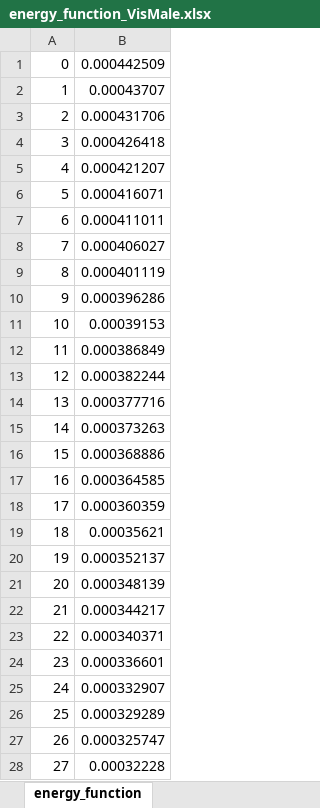
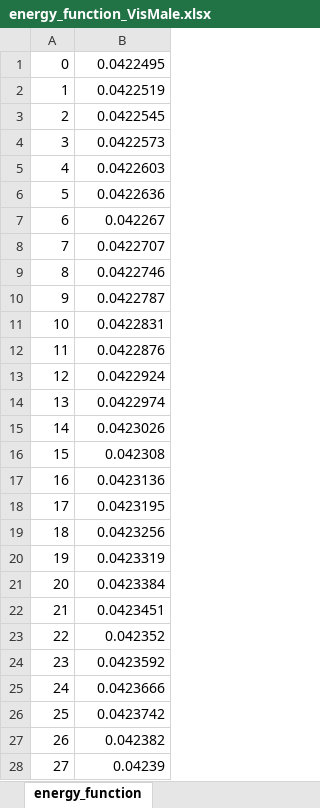
Before and after one commit to luosz/volume-visualiser, an Excel workbook: VolumeRenderer/energy_function_VisMale.xlsx, sheet energy_function, drawn as a sheet; only a part is shown; values as stored, in another font and other column widths than the file's, no borders; charts and pictures not drawn; the diff covers the shown part only; the diff names each change by its address in the sheet, - before the commit and + after, or states it on an @@ line.

Commit message:
update the energy function

```diff
--- a/VolumeRenderer/energy_function_VisMale.xlsx (sheet energy_function)
+++ b/VolumeRenderer/energy_function_VisMale.xlsx (sheet energy_function)
-B1: 0.000442509
+B1: 0.0422495
-B2: 0.00043707
+B2: 0.0422519
-B3: 0.000431706
+B3: 0.0422545
-B4: 0.000426418
+B4: 0.0422573
-B5: 0.000421207
+B5: 0.0422603
-B6: 0.000416071
+B6: 0.0422636
-B7: 0.000411011
+B7: 0.042267
-B8: 0.000406027
+B8: 0.0422707
-B9: 0.000401119
+B9: 0.0422746
-B10: 0.000396286
+B10: 0.0422787
-B11: 0.00039153
+B11: 0.0422831
-B12: 0.000386849
+B12: 0.0422876
-B13: 0.000382244
+B13: 0.0422924
-B14: 0.000377716
+B14: 0.0422974
-B15: 0.000373263
+B15: 0.0423026
-B16: 0.000368886
+B16: 0.042308
-B17: 0.000364585
+B17: 0.0423136
-B18: 0.000360359
+B18: 0.0423195
-B19: 0.00035621
+B19: 0.0423256
-B20: 0.000352137
+B20: 0.0423319
-B21: 0.000348139
+B21: 0.0423384
-B22: 0.000344217
+B22: 0.0423451
-B23: 0.000340371
+B23: 0.042352
-B24: 0.000336601
+B24: 0.0423592
-B25: 0.000332907
+B25: 0.0423666
-B26: 0.000329289
+B26: 0.0423742
-B27: 0.000325747
+B27: 0.042382
-B28: 0.00032228
+B28: 0.04239
```
Also changed, not shown: 473 edited cells elsewhere in this sheet, charts or pictures, VolumeRenderer/energy_function_CT-Knee.xlsx, 13 other files.
